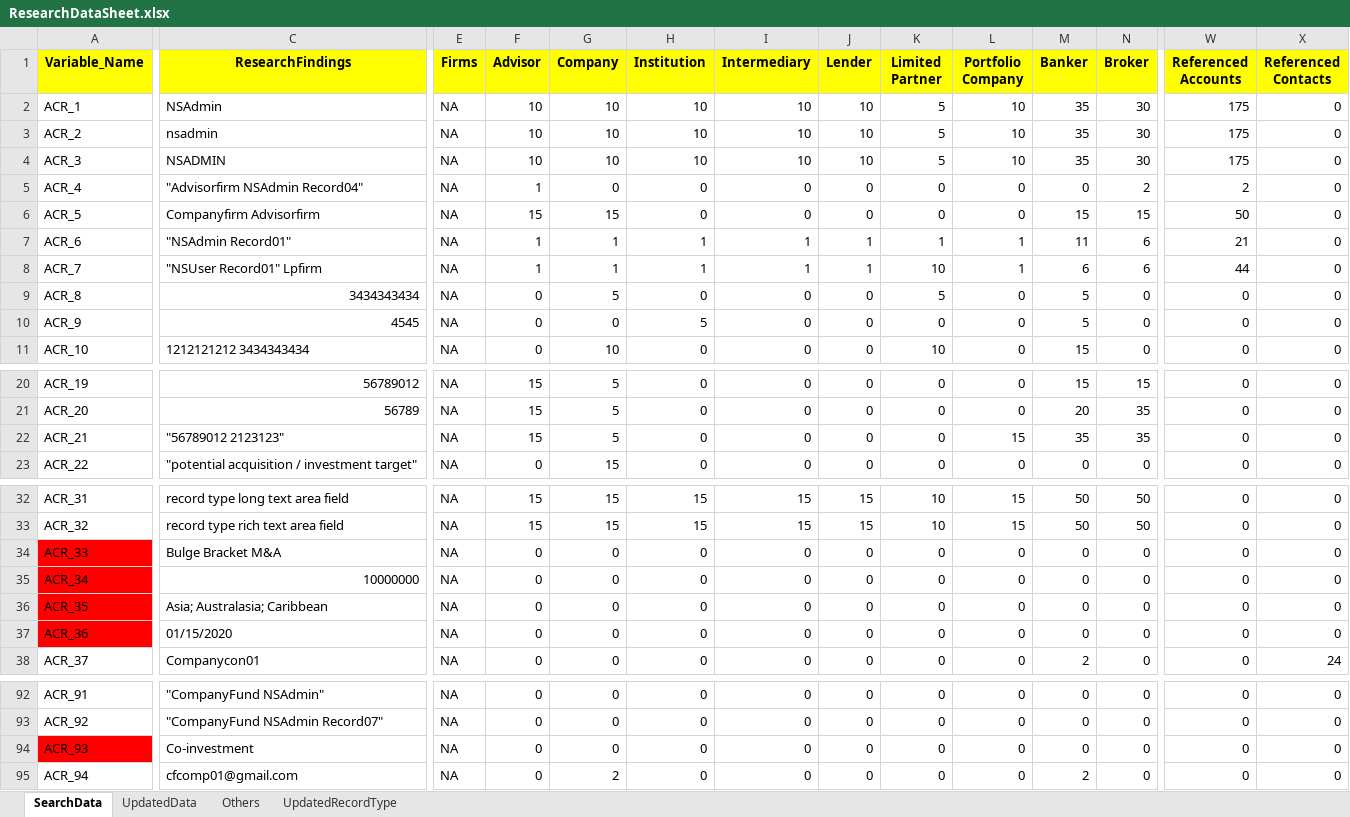
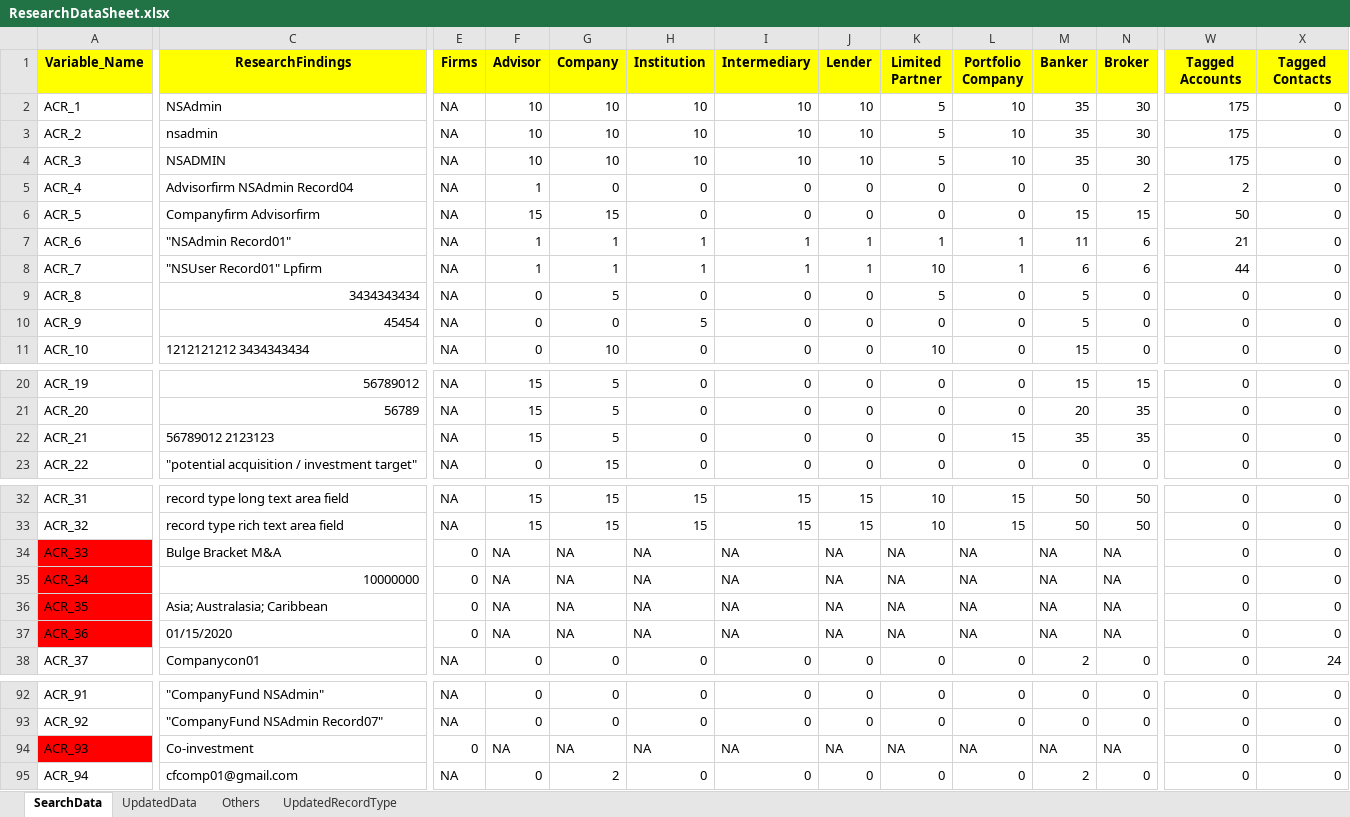
Before and after one commit to NitinNavatar/PE4.7, an Excel workbook: ResearchDataSheet.xlsx, sheet SearchData, drawn as a sheet; only a part is shown, gaps mark what is left out; values as stored, in another font and other column widths than the file's, no borders; the diff covers the shown part only; the diff names each change by its address in the sheet, - before the commit and + after, or states it on an @@ line.

Commit message:
Changes according to phase 2 org for Module Acuity Research
Signed-off-by: NitinNavatar <ngarg@navatargroup.com>

```diff
--- a/ResearchDataSheet.xlsx (sheet SearchData)
+++ b/ResearchDataSheet.xlsx (sheet SearchData)
-W1: Referenced Accounts
+W1: Tagged Accounts
-X1: Referenced Contacts
+X1: Tagged Contacts
-C5 (ResearchFindings): "Advisorfirm NSAdmin Record04"
+C5 (ResearchFindings): Advisorfirm NSAdmin Record04
-C10 (ResearchFindings): 4545
+C10 (ResearchFindings): 45454
-C22 (ResearchFindings): "56789012 2123123"
+C22 (ResearchFindings): 56789012 2123123
-E34:E37 (Firms): NA
+E34:E37 (Firms): 0
-F34:F37 (Advisor): 0
+F34:F37 (Advisor): NA
-G34:G37 (Company): 0
+G34:G37 (Company): NA
-H34:H37 (Institution): 0
+H34:H37 (Institution): NA
-I34:I37 (Intermediary): 0
+I34:I37 (Intermediary): NA
-J34:J37 (Lender): 0
+J34:J37 (Lender): NA
-K34:K37 (Limited Partner): 0
+K34:K37 (Limited Partner): NA
-L34:L37 (Portfolio Company): 0
+L34:L37 (Portfolio Company): NA
-M34:M37 (Banker): 0
+M34:M37 (Banker): NA
-N34:N37 (Broker): 0
+N34:N37 (Broker): NA
-E94 (Firms): NA
+E94 (Firms): 0
-F94 (Advisor): 0
+F94 (Advisor): NA
-G94 (Company): 0
+G94 (Company): NA
-H94 (Institution): 0
+H94 (Institution): NA
-I94 (Intermediary): 0
+I94 (Intermediary): NA
-J94 (Lender): 0
+J94 (Lender): NA
-K94 (Limited Partner): 0
+K94 (Limited Partner): NA
-L94 (Portfolio Company): 0
+L94 (Portfolio Company): NA
-M94 (Banker): 0
+M94 (Banker): NA
-N94 (Broker): 0
+N94 (Broker): NA
```
Also changed, not shown: 1 edited cell elsewhere in this sheet, sheet UpdatedData, sheet UpdatedRecordType, 5 other files.
